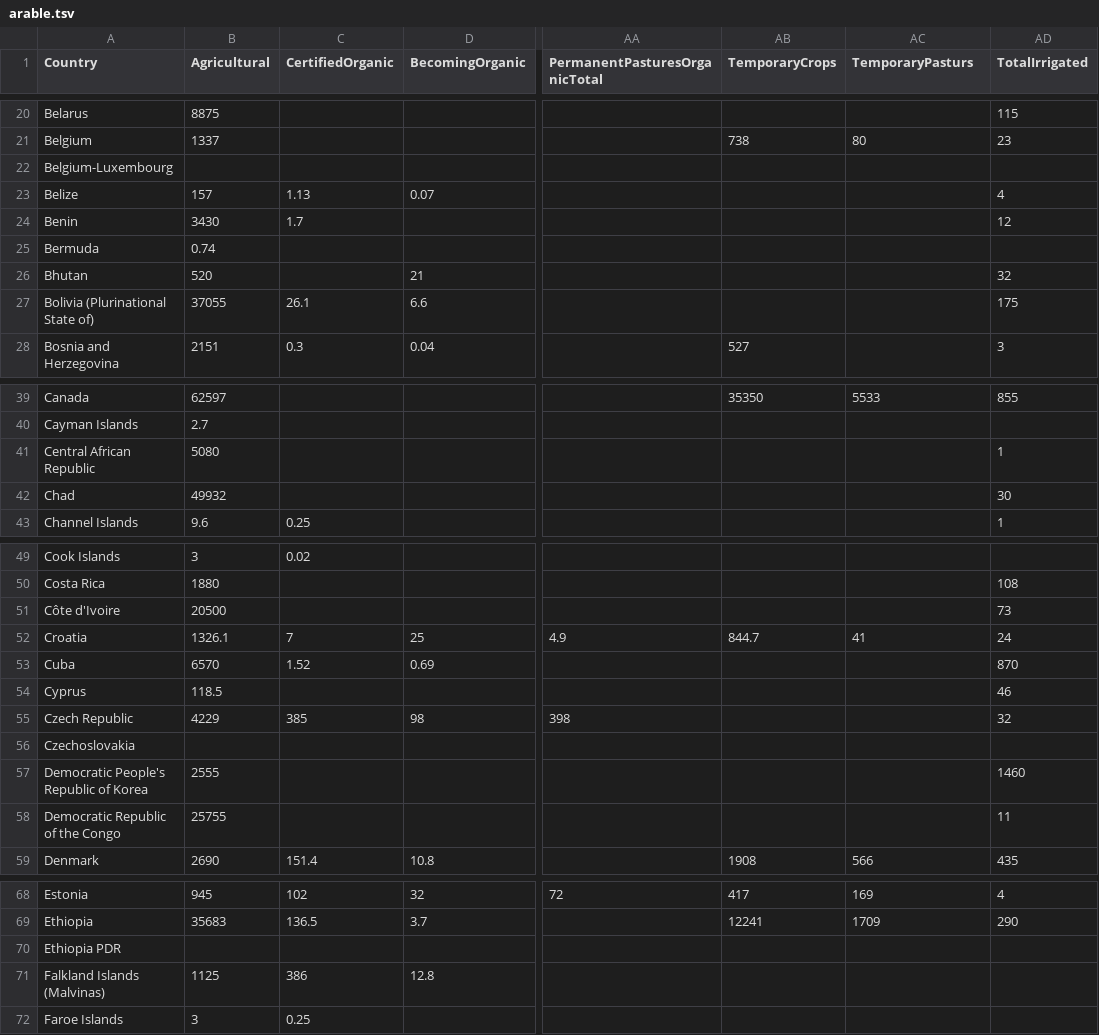
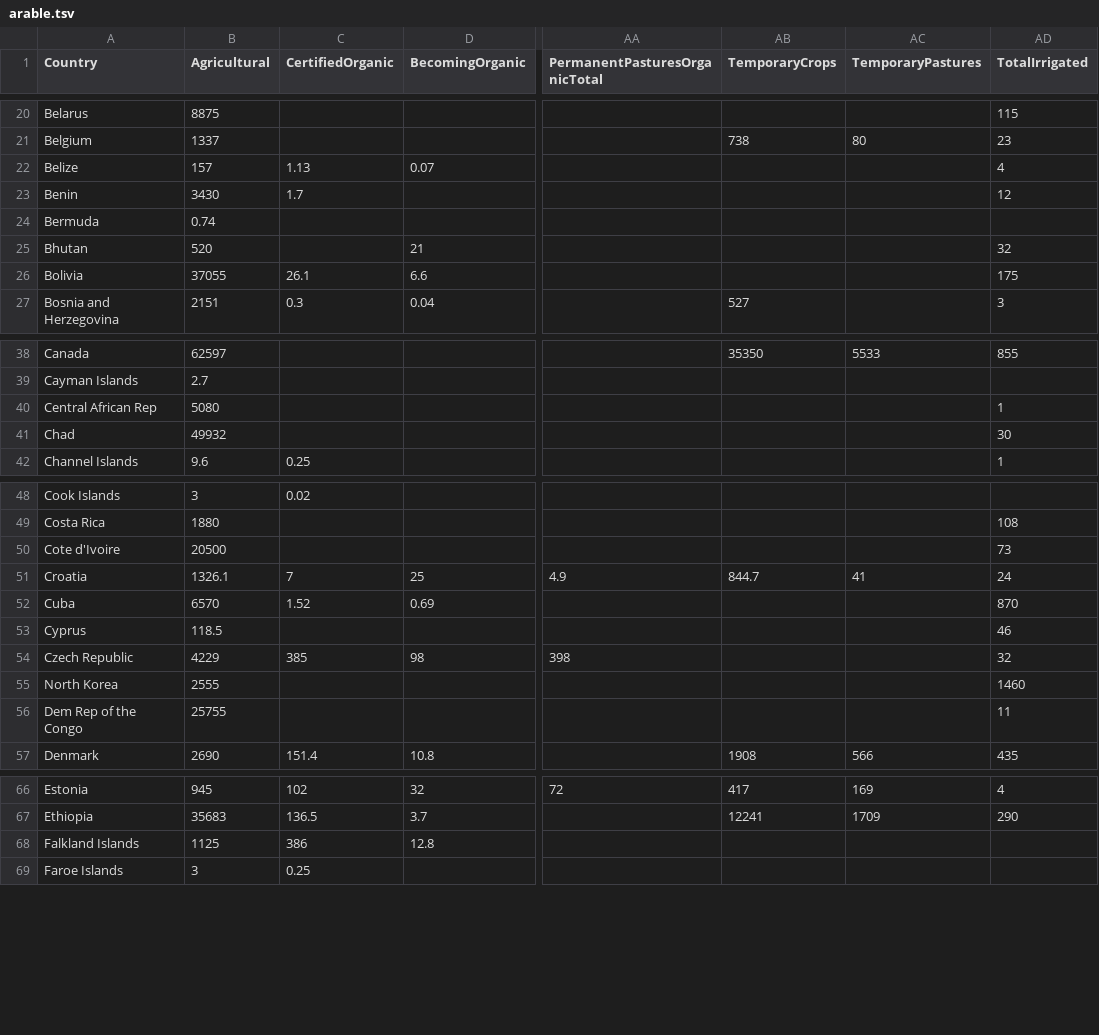
Before and after one commit to robertandrew/robertandrew.github.io, a TSV file: arable.tsv, drawn as a sheet; only a part is shown, gaps mark what is left out; removed rows and columns are numbered as before the commit, all else as after; rows hold the shown columns only; the diff covers the shown part only; the diff names each change by its address in the sheet, - before the commit and + after, or states it on an @@ line.

```diff
--- a/arable.tsv
+++ b/arable.tsv
-AC1: TemporaryPasturs
+AC1: TemporaryPastures
-row 22: Belgium-Luxembourg
-A26 (Country): Bolivia (Plurinational State of)
+A26 (Country): Bolivia
-A40 (Country): Central African Republic
+A40 (Country): Central African Rep
-A50 (Country): Côte d'Ivoire
+A50 (Country): Cote d'Ivoire
-row 56: Czechoslovakia
-A55 (Country): Democratic People's Republic of Korea
+A55 (Country): North Korea
-A56 (Country): Democratic Republic of the Congo
+A56 (Country): Dem Rep of the Congo
-row 70: Ethiopia PDR
-A68 (Country): Falkland Islands (Malvinas)
+A68 (Country): Falkland Islands
```
Also changed, not shown: 6 removed rows and 16 edited cells elsewhere in this file.
